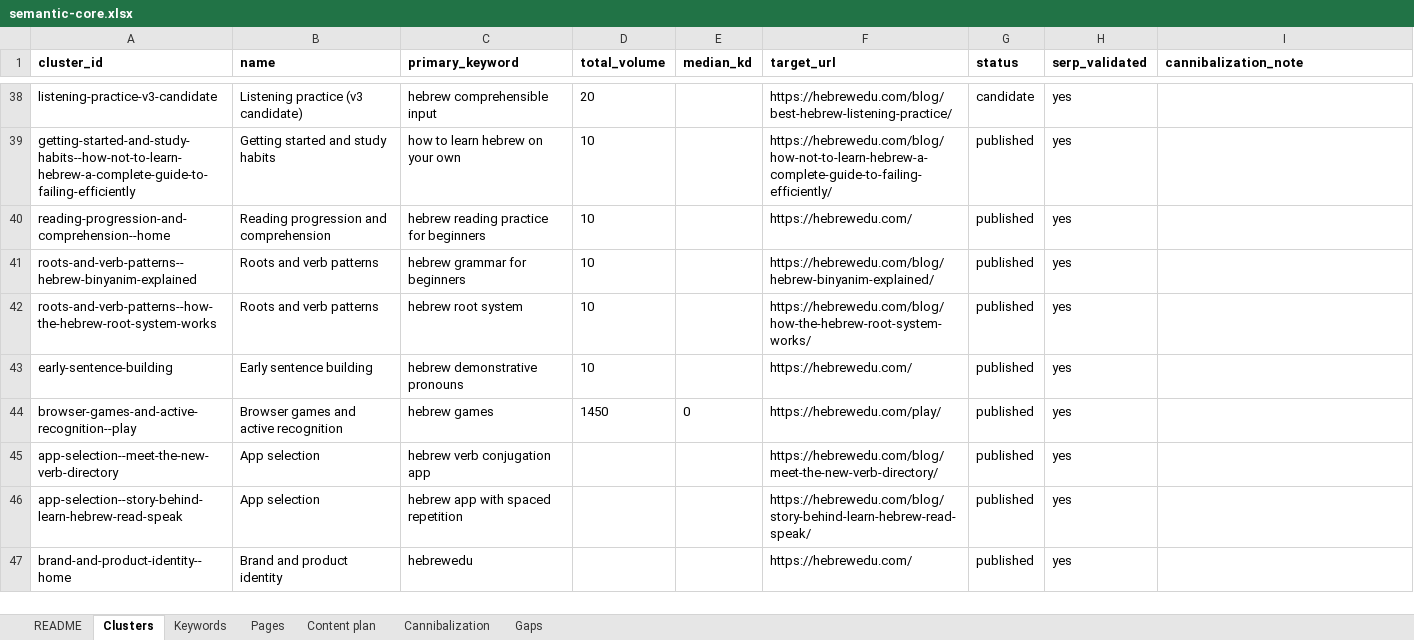
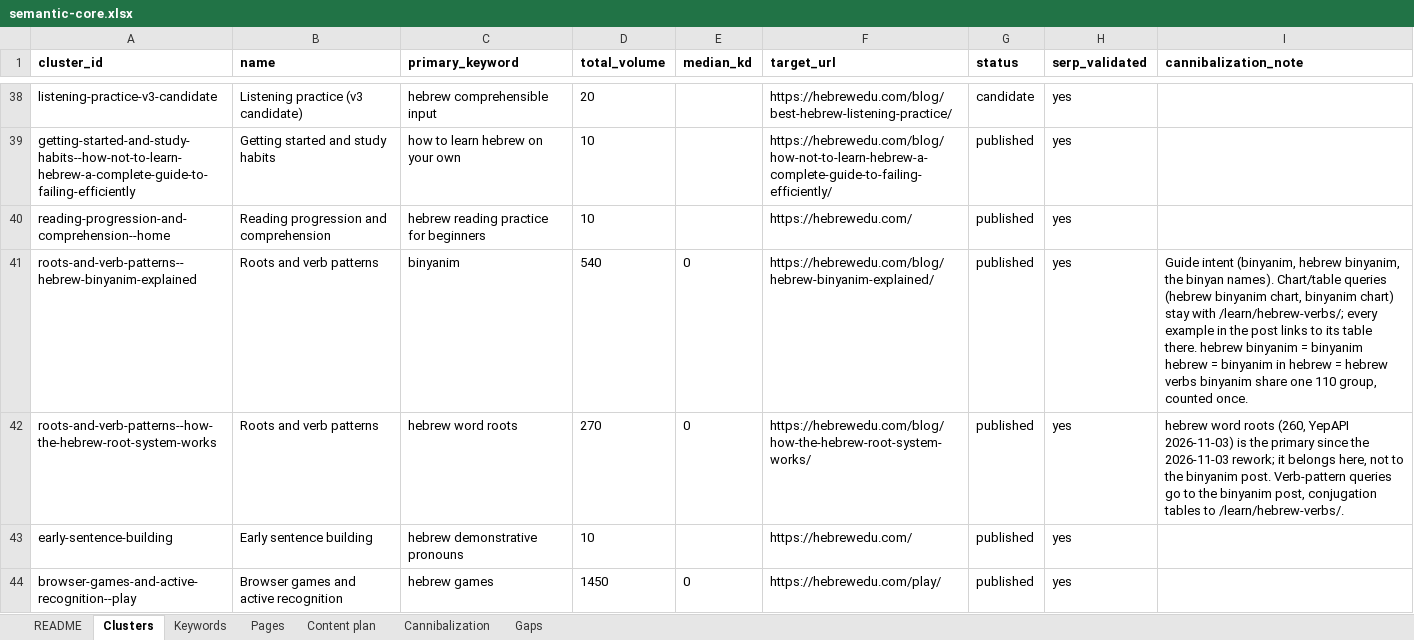
Before and after one commit to vicso-name/hebrewedu-site, an Excel workbook: docs/seo/semantic-core.xlsx, sheet Clusters, drawn as a sheet; only a part is shown, gaps mark what is left out; the shorter side is filled out with more unchanged rows; values as stored, in another font and other column widths than the file's, no borders; the diff names each change by its address in the sheet, - before the commit and + after, or states it on an @@ line.

```diff
--- a/docs/seo/semantic-core.xlsx (sheet Clusters)
+++ b/docs/seo/semantic-core.xlsx (sheet Clusters)
-C41 (primary_keyword): hebrew grammar for beginners
+C41 (primary_keyword): binyanim
-D41 (total_volume): 10
+D41 (total_volume): 540
-E41:E42 (median_kd): (empty)
+E41:E42 (median_kd): 0
-I41 (cannibalization_note): (empty)
+I41 (cannibalization_note): Guide intent (binyanim, hebrew binyanim, the binyan names). Chart/table queries (hebrew binyanim chart, binyanim chart) stay with /learn/hebrew-verbs/; every example in the post links to its table there. hebrew binyanim = binyanim hebrew = binyanim in hebrew = hebrew verbs binyanim share one 110 group, counted once.
-C42 (primary_keyword): hebrew root system
+C42 (primary_keyword): hebrew word roots
-D42 (total_volume): 10
+D42 (total_volume): 270
-I42 (cannibalization_note): (empty)
+I42 (cannibalization_note): hebrew word roots (260, YepAPI 2026-11-03) is the primary since the 2026-11-03 rework; it belongs here, not to the binyanim post. Verb-pattern queries go to the binyanim post, conjugation tables to /learn/hebrew-verbs/.
```
Also changed, not shown: sheet Keywords, sheet Pages, sheet Cannibalization, sheet Gaps, 15 other files.
